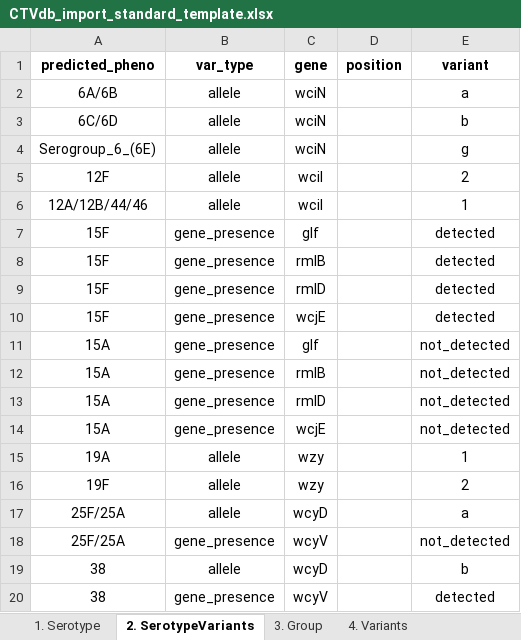
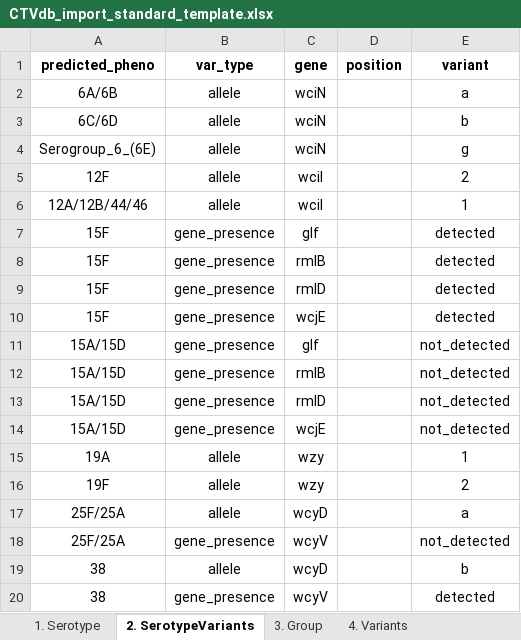
Before and after one commit to CarmenSheppard/PneumoKITy, an Excel workbook: Database_tools/CTVdb_import_standard_template.xlsx, sheet 2. SerotypeVariants, drawn as a sheet; values as stored, in another font and other column widths than the file's, no borders; charts and pictures not drawn; the diff names each change by its address in the sheet, - before the commit and + after, or states it on an @@ line.

```diff
--- a/Database_tools/CTVdb_import_standard_template.xlsx (sheet 2. SerotypeVariants)
+++ b/Database_tools/CTVdb_import_standard_template.xlsx (sheet 2. SerotypeVariants)
-A11:A14 (predicted_pheno): 15A
+A11:A14 (predicted_pheno): 15A/15D
```
Also changed, not shown: sheet 4. Variants, sheet 1. Serotype, sheet 3. Group, charts or pictures, 15 other files.
